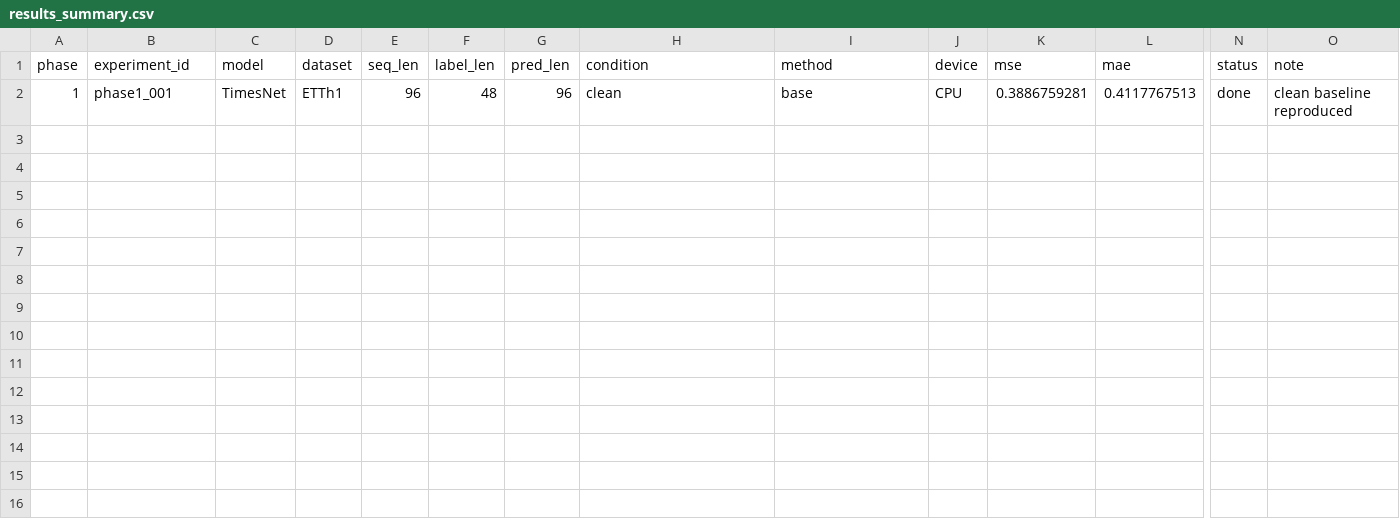
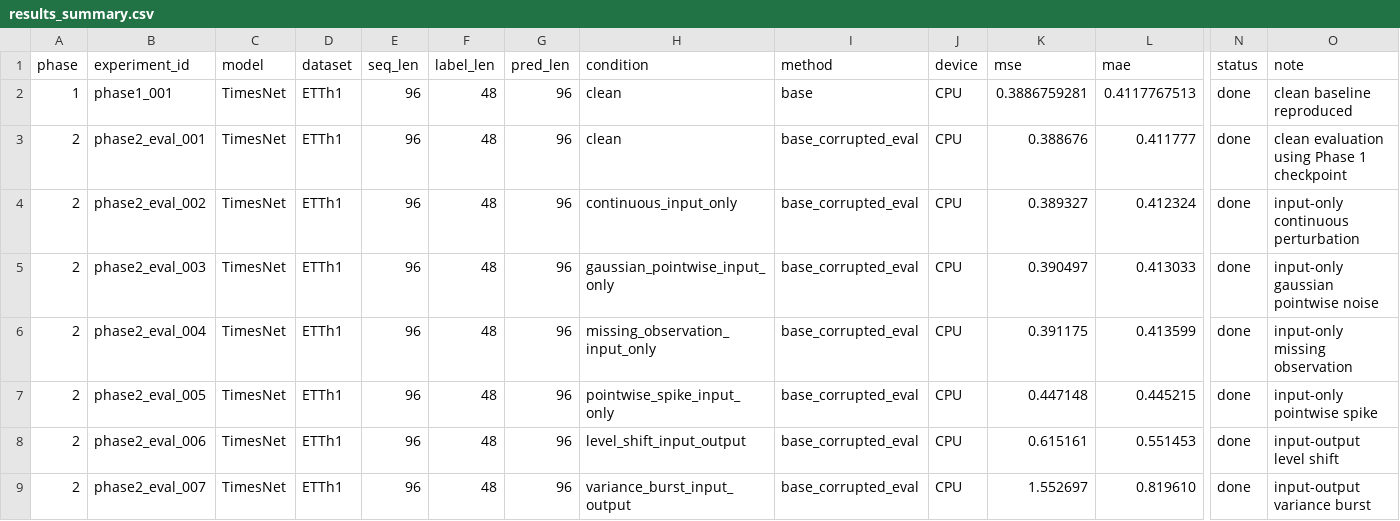
Before and after one commit to suhyun1101/Time-Series-Library, a CSV file: experiment_logs/results_summary.csv, drawn as a sheet; only a part is shown, gaps mark what is left out; rows hold the shown columns only; the diff names each change by its address in the sheet, - before the commit and + after, or states it on an @@ line.

Commit message:
Add corrupted evaluation results

```diff
--- a/experiment_logs/results_summary.csv
+++ b/experiment_logs/results_summary.csv
+row 3: 2 | phase2_eval_001 | TimesNet | ETTh1 | 96 | 48 | 96 | clean | base_corrupted_eval | CPU | 0.388676 | 0.411777 | done | clean evaluation using Phase 1 checkpoint
+row 4: 2 | phase2_eval_002 | TimesNet | ETTh1 | 96 | 48 | 96 | continuous_input_only | base_corrupted_eval | CPU | 0.389327 | 0.412324 | done | input-only continuous perturbation
+row 5: 2 | phase2_eval_003 | TimesNet | ETTh1 | 96 | 48 | 96 | gaussian_pointwise_input_only | base_corrupted_eval | CPU | 0.390497 | 0.413033 | done | input-only gaussian pointwise noise
+row 6: 2 | phase2_eval_004 | TimesNet | ETTh1 | 96 | 48 | 96 | missing_observation_input_only | base_corrupted_eval | CPU | 0.391175 | 0.413599 | done | input-only missing observation
+row 7: 2 | phase2_eval_005 | TimesNet | ETTh1 | 96 | 48 | 96 | pointwise_spike_input_only | base_corrupted_eval | CPU | 0.447148 | 0.445215 | done | input-only pointwise spike
+row 8: 2 | phase2_eval_006 | TimesNet | ETTh1 | 96 | 48 | 96 | level_shift_input_output | base_corrupted_eval | CPU | 0.615161 | 0.551453 | done | input-output level shift
+row 9: 2 | phase2_eval_007 | TimesNet | ETTh1 | 96 | 48 | 96 | variance_burst_input_output | base_corrupted_eval | CPU | 1.552697 | 0.819610 | done | input-output variance burst
```
Also changed, not shown: 3 other files.
